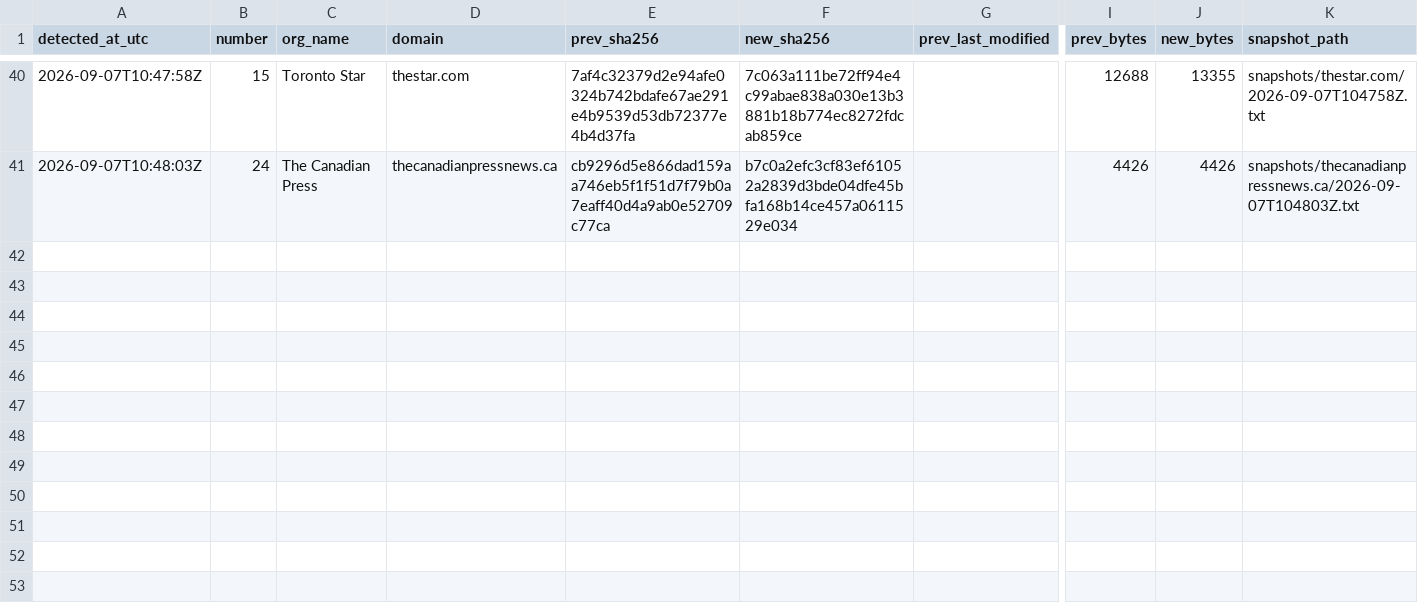
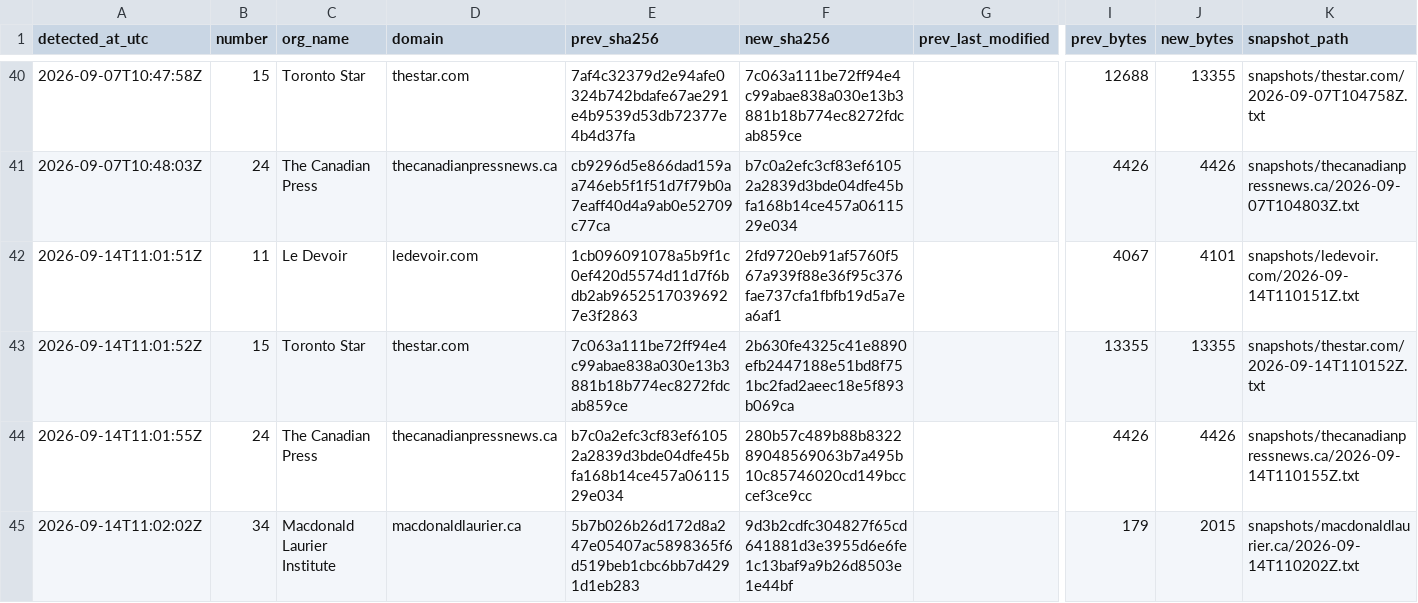
Before and after one commit to pmcurdy/CanRobots, a CSV file: logs/changes.csv, drawn as a sheet; only a part is shown, gaps mark what is left out; rows hold the shown columns only; the diff names each change by its address in the sheet, - before the commit and + after, or states it on an @@ line.

```diff
--- a/logs/changes.csv
+++ b/logs/changes.csv
+row 42: 2026-09-14T11:01:51Z | 11 | Le Devoir | ledevoir.com | 1cb096091078a5b9f1c0ef420d5574d11d7f6bdb2ab96525170396927e3f2863 | 2fd9720eb91af5760f567a939f88e36f95c376fae737cfa1fbfb19d5a7ea6af1 |  | 4067 | 4101 | snapshots/ledevoir.com/2026-09-14T110151Z.txt
+row 43: 2026-09-14T11:01:52Z | 15 | Toronto Star | thestar.com | 7c063a111be72ff94e4c99abae838a030e13b3881b18b774ec8272fdcab859ce | 2b630fe4325c41e8890efb2447188e51bd8f751bc2fad2aeec18e5f893b069ca |  | 13355 | 13355 | snapshots/thestar.com/2026-09-14T110152Z.txt
+row 44: 2026-09-14T11:01:55Z | 24 | The Canadian Press | thecanadianpressnews.ca | b7c0a2efc3cf83ef61052a2839d3bde04dfe45bfa168b14ce457a0611529e034 | 280b57c489b88b832289048569063b7a495b10c85746020cd149bcccef3ce9cc |  | 4426 | 4426 | snapshots/thecanadianpressnews.ca/2026-09-14T110155Z.txt
+row 45: 2026-09-14T11:02:02Z | 34 | Macdonald Laurier Institute | macdonaldlaurier.ca | 5b7b026b26d172d8a247e05407ac5898365f6d519beb1cbc6bb7d4291d1eb283 | 9d3b2cdfc304827f65cd641881d3e3955d6e6fe1c13baf9a9b26d8503e1e44bf |  | 179 | 2015 | snapshots/macdonaldlaurier.ca/2026-09-14T110202Z.txt
```
Also changed, not shown: logs/runs.csv, 54 other files.
